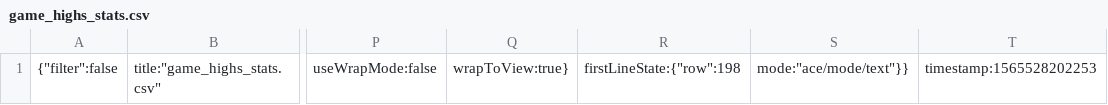
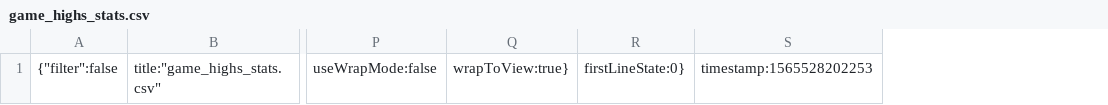
Before and after one commit to tomciosegal/NBA_greatest_trio, a CSV file: .c9/metadata/environment/data/game_highs_stats.csv, drawn as a sheet; only a part is shown, gaps mark what is left out; removed rows and columns are numbered as before the commit, all else as after; the diff names each change by its address in the sheet, - before the commit and + after, or states it on an @@ line.

Commit message:
first 4 charts positioned

```diff
--- a/.c9/metadata/environment/data/game_highs_stats.csv
+++ b/.c9/metadata/environment/data/game_highs_stats.csv
-column R, row 1: firstLineState:{"row":198
-column S, row 1: mode:"ace/mode/text"}}
+column R, row 1: firstLineState:0}
```
Also changed, not shown: .c9/metadata/environment/data/salaries.csv, .c9/metadata/environment/data/totals_stats.csv, 20 other files.
